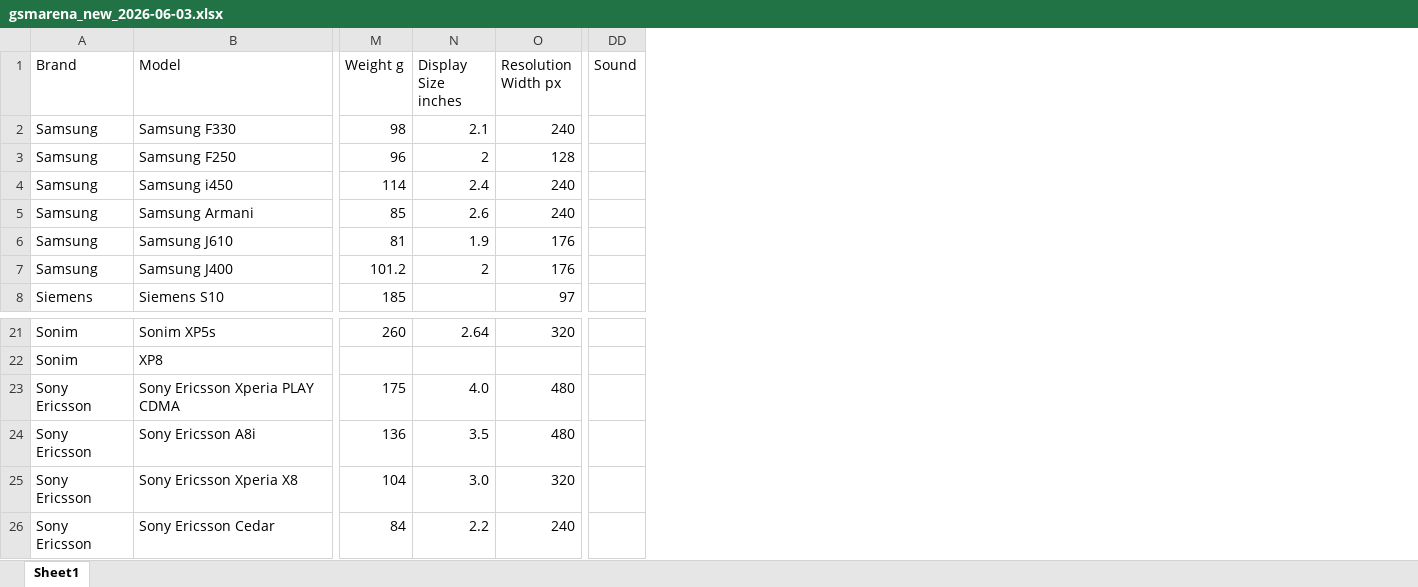
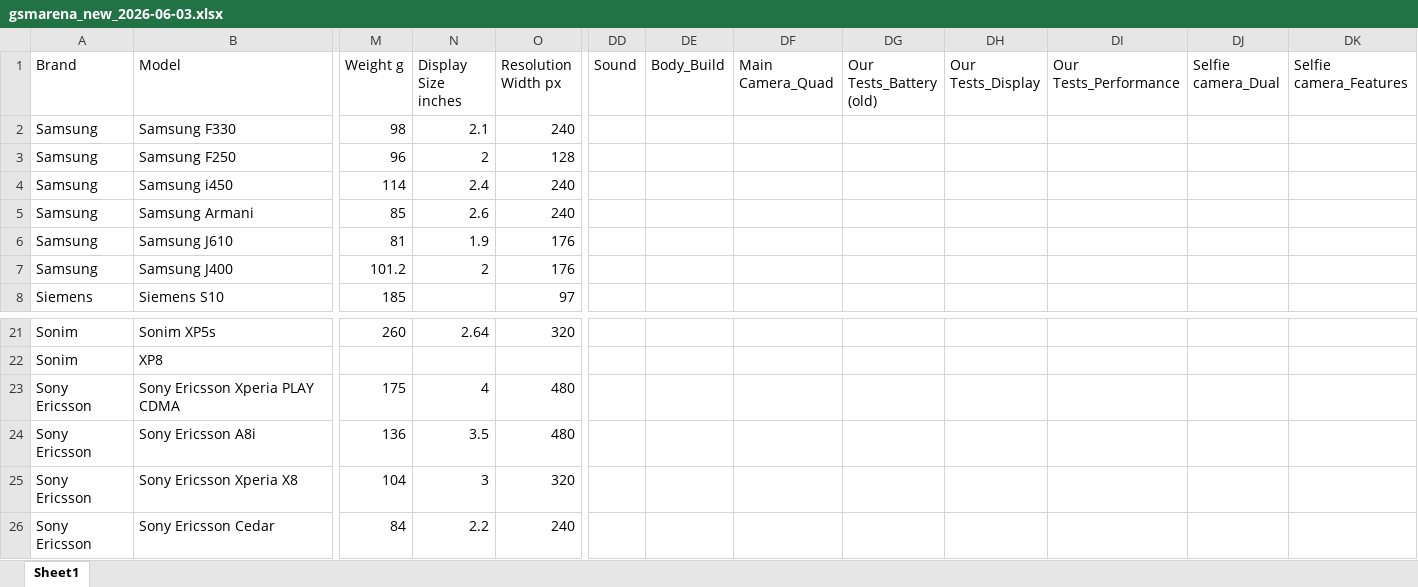
Before and after one commit to kalani23/gsm_arena, an Excel workbook: gsmarena_new_2026-06-03.xlsx, sheet Sheet1, drawn as a sheet; only a part is shown, gaps mark what is left out; values as stored, in another font and other column widths than the file's, no cell formats; the diff covers the shown part only; the diff names each change by its address in the sheet, - before the commit and + after, or states it on an @@ line.

```diff
--- a/gsmarena_new_2026-06-03.xlsx (sheet Sheet1)
+++ b/gsmarena_new_2026-06-03.xlsx (sheet Sheet1)
+column DE (Body_Build), empty
+column DF (Main Camera_Quad), empty
+column DG (Our Tests_Battery (old)), empty
+column DH (Our Tests_Display), empty
+column DI (Our Tests_Performance), empty
+column DJ (Selfie camera_Dual), empty
+column DK (Selfie camera_Features), empty
-N23 (Display Size inches): 4.0
+N23 (Display Size inches): 4
-N25 (Display Size inches): 3.0
+N25 (Display Size inches): 3
```
Also changed, not shown: 21 added rows and 7 edited cells elsewhere in this sheet, cell formats, 4 other files.
